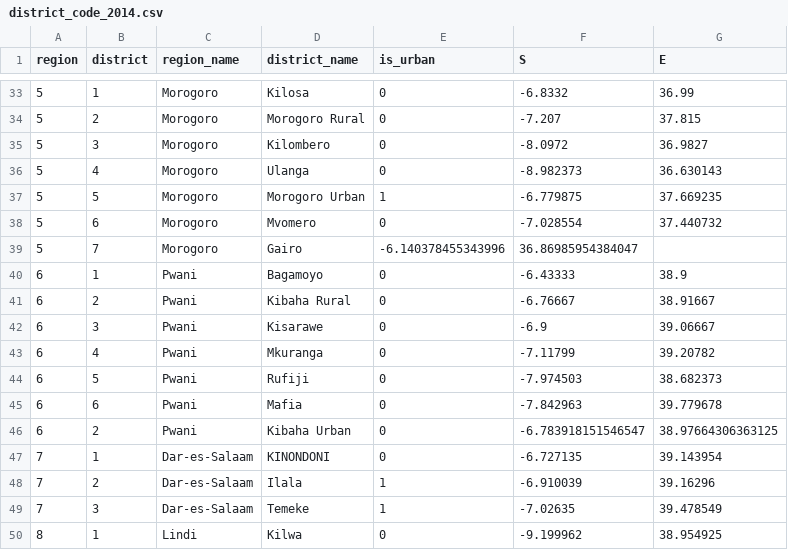
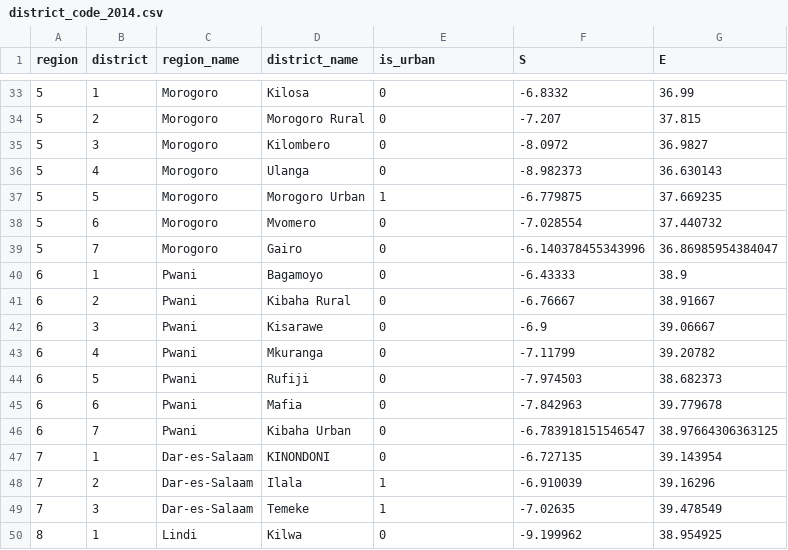
Before and after one commit to anuragr81/research, a CSV file: consumption/lsms/district_code_2014.csv, drawn as a sheet; only a part is shown, gaps mark what is left out.

```diff
--- a/consumption/lsms/district_code_2014.csv
+++ b/consumption/lsms/district_code_2014.csv
@@ -38,3 +38,3 @@ region,district,region_name,district_name,is_urban,S,E
 5,6,Morogoro,Mvomero,0,-7.028554,37.440732
-5,7,Morogoro,Gairo,-6.140378455343996,36.86985954384047
+5,7,Morogoro,Gairo,0,-6.140378455343996,36.86985954384047
 6,1,Pwani,Bagamoyo,0,-6.43333,38.9
@@ -45,3 +45,3 @@ region,district,region_name,district_name,is_urban,S,E
 6,6,Pwani,Mafia,0,-7.842963,39.779678
-6,2,Pwani,Kibaha Urban,0,-6.783918151546547,38.97664306363125
+6,7,Pwani,Kibaha Urban,0,-6.783918151546547,38.97664306363125
 7,1,Dar-es-Salaam,KINONDONI,0,-6.727135,39.143954
```
Also changed, not shown: 1 other file.
